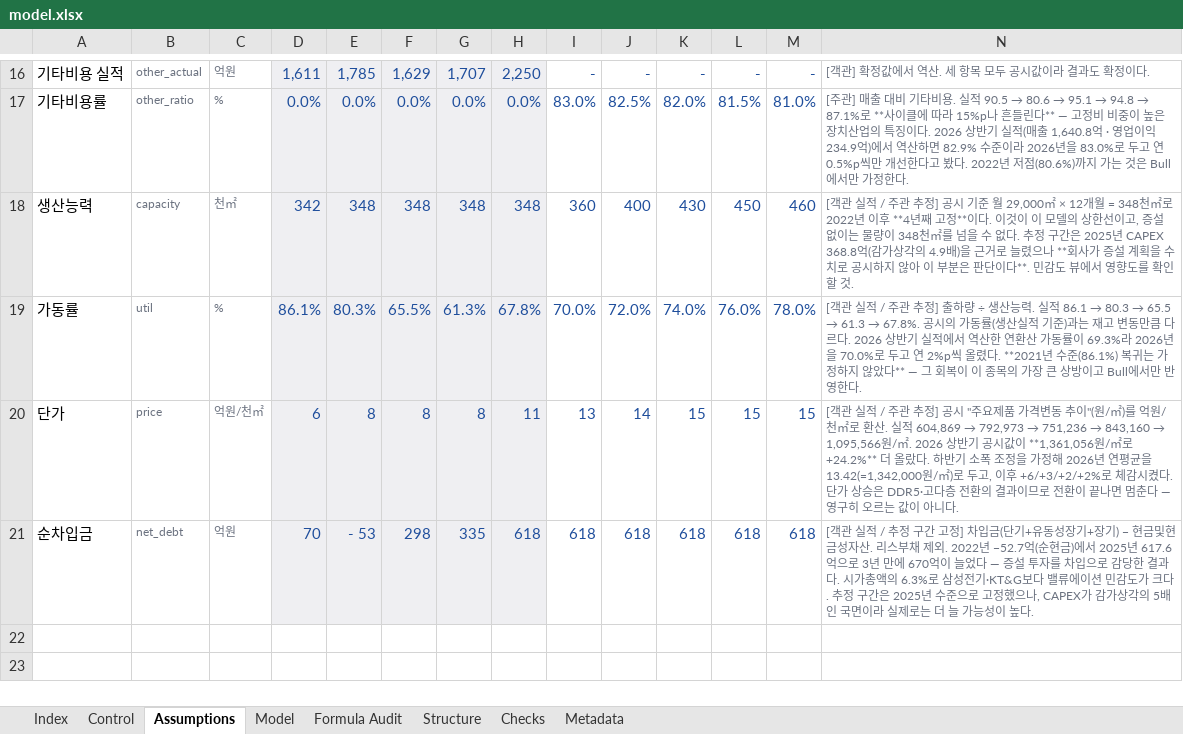
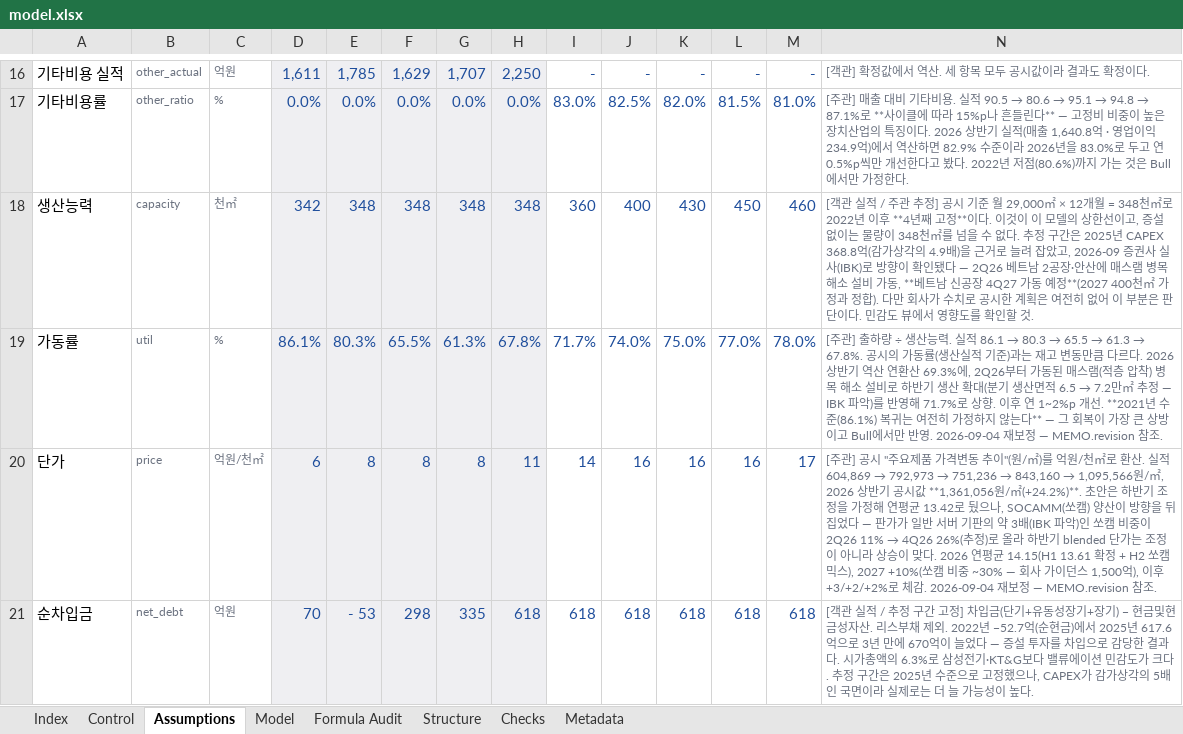
Before and after one commit to hwang-joonha/stock1, an Excel workbook: companies/tlb/model.xlsx, sheet Assumptions, drawn as a sheet; only a part is shown, gaps mark what is left out; values as stored, in another font and other column widths than the file's, no borders; the diff names each change by its address in the sheet, - before the commit and + after, or states it on an @@ line.

```diff
--- a/companies/tlb/model.xlsx (sheet Assumptions)
+++ b/companies/tlb/model.xlsx (sheet Assumptions)
-N18: …거로 늘렸으나 **회사가 증설 계획을 수치로 공시하지 않아 이 부분은 판단이다**. 민감도…
+N18: …거로 늘려 잡았고, 2026-09 증권사 실사(IBK)로 방향이 확인됐다 — 2Q26 베트남 2공장·안산에 매스램 병목 해소 설비 가동, **베트남 신공장 4Q27 가동 예정**(2027 400천㎡ 가정과 정합). 다만 회사가 수치로 공시한 계획은 여전히 없어 이 부분은 판단이다. 민감도…
-I19: 70.0%
+I19: 71.7%
-J19: 72.0%
+J19: 74.0%
-K19: 74.0%
+K19: 75.0%
-L19: 76.0%
+L19: 77.0%
@@ N19: [객관 실적 / 주관 추정] 출하량 ÷ 생산능력. 실적 86.1 → 80.3 → 65.5 → 61.3 → 67.8%. 공시의 가동률(생산실적 기준)과는 재고 변동만큼 다르다. 2026 상반기 실적에서 역산한 연환산 가동률이 69.3%라 2026년을 70.0%로 두고 연 2%p씩 올렸다. **2021년 수준(86.1%) 복귀는 가정하지 않았다** — 그 회복이 이 종목의 가장 큰 상방이고 Bull에서만 반영한다. → [주관] 출하량 ÷ 생산능력. 실적 86.1 → 80.3 → 65.5 → 61.3 → 67.8%. 공시의 가동률(생산실적 기준)과는 재고 변동만큼 다르다. 2026 상반기 역산 연환산 69.3%에, 2Q26부터 가동된 매스램(적층 압착) 병목 해소 설비로 하반기 생산 확대(분기 생산면적 6.5 → 7.2만㎡ 추정 — IBK 파악)를 반영해 71.7%로 상향. 이후 연 1~2%p 개선. **2021년 수준(86.1%) 복귀는 여전히 가정하지 않는다** — 그 회복이 가장 큰 상방이고 Bull에서만 반영. 2026-09-04 재보정 — MEMO.revision 참조. @@
-I20: 13
+I20: 14
-J20: 14
+J20: 16
-K20: 15
+K20: 16
-L20: 15
+L20: 16
-M20: 15
+M20: 17
@@ N20: [객관 실적 / 주관 추정] 공시 "주요제품 가격변동 추이"(원/㎡)를 억원/천㎡로 환산. 실적 604,869 → 792,973 → 751,236 → 843,160 → 1,095,566원/㎡. 2026 상반기 공시값이 **1,361,056원/㎡로 +24.2%** 더 올랐다. 하반기 소폭 조정을 가정해 2026년 연평균을 13.42(=1,342,000원/㎡)로 두고, 이후 +6/+3/+2/+2%로 체감시켰다. 단가 상승은 DDR5·고다층 전환의 결과이므로 전환이 끝나면 멈춘다 — 영구히 오르는 값이 아니다. → [주관] 공시 "주요제품 가격변동 추이"(원/㎡)를 억원/천㎡로 환산. 실적 604,869 → 792,973 → 751,236 → 843,160 → 1,095,566원/㎡, 2026 상반기 공시값 **1,361,056원/㎡(+24.2%)**. 초안은 하반기 조정을 가정해 연평균 13.42로 뒀으나, SOCAMM(쏘캠) 양산이 방향을 뒤집었다 — 판가가 일반 서버 기판의 약 3배(IBK 파악)인 쏘캠 비중이 2Q26 11% → 4Q26 26%(추정)로 올라 하반기 blended 단가는 조정이 아니라 상승이 맞다. 2026 연평균 14.15(H1 13.61 확정 + H2 쏘캠 믹스), 2027 +10%(쏘캠 비중 ~30% — 회사 가이던스 1,500억), 이후 +3/+2/+2%로 체감. 2026-09-04 재보정 — MEMO.revision 참조. @@
```
Also changed, not shown: sheet Model, sheet Metadata, companies/ktg/model.xlsx, companies/lgd/model.xlsx, 22 other files.
